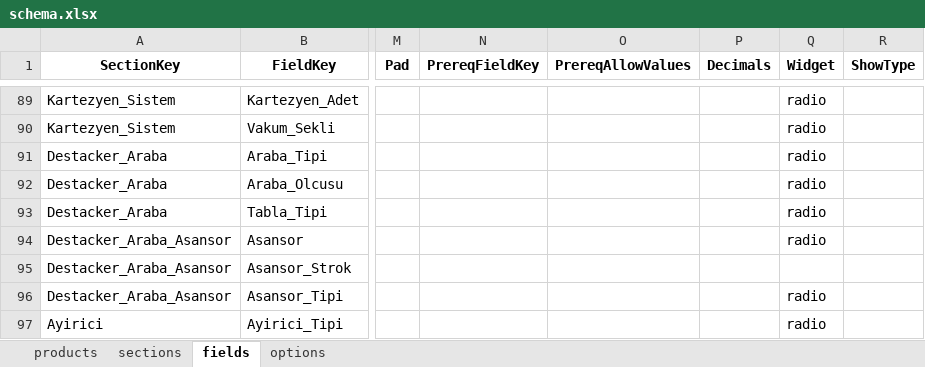
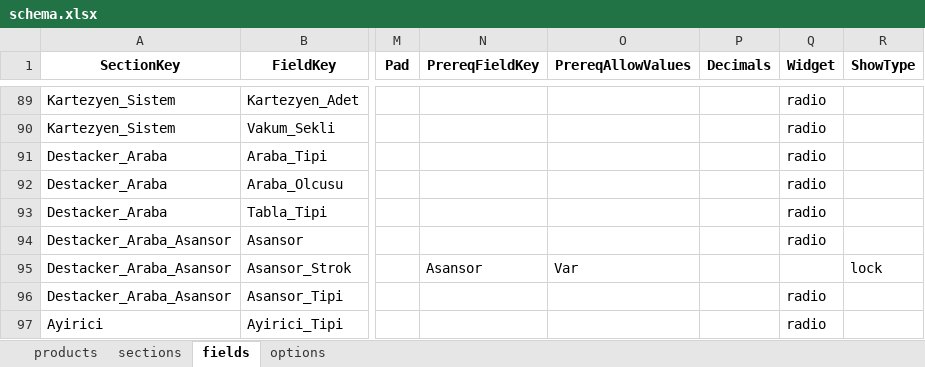
Before and after one commit to hsnylmz1837/uzun_kod_olustur_v19_patch2, an Excel workbook: data/schema.xlsx, sheet fields, drawn as a sheet; only a part is shown, gaps mark what is left out; values as stored, in another font and other column widths than the file's, no borders; the diff names each change by its address in the sheet, - before the commit and + after, or states it on an @@ line.

Commit message:
Add files via upload

```diff
--- a/data/schema.xlsx (sheet fields)
+++ b/data/schema.xlsx (sheet fields)
-N95 (PrereqFieldKey): (empty)
+N95 (PrereqFieldKey): Asansor
-O95 (PrereqAllowValues): (empty)
+O95 (PrereqAllowValues): Var
-R95 (ShowType): (empty)
+R95 (ShowType): lock
```
